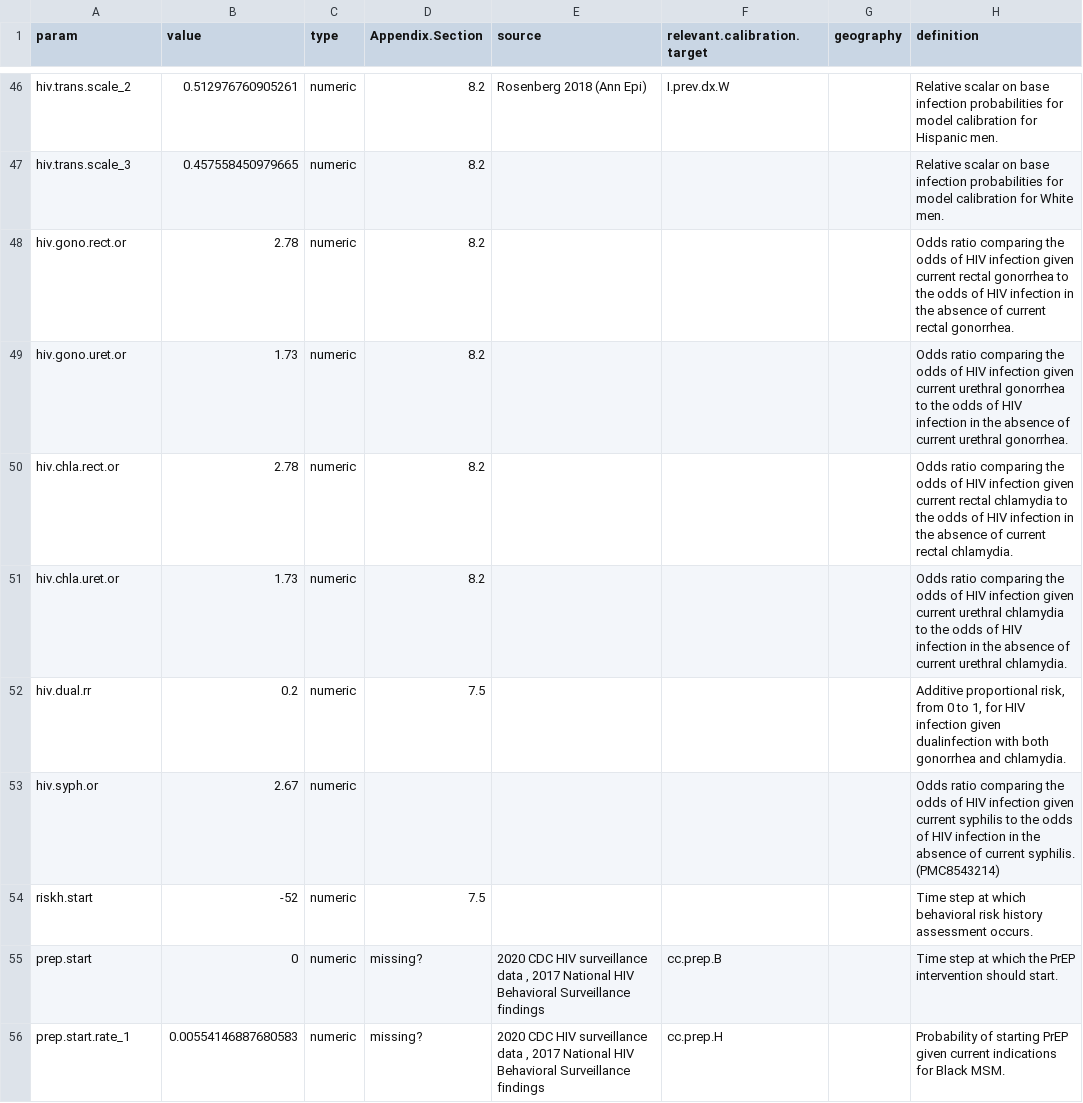
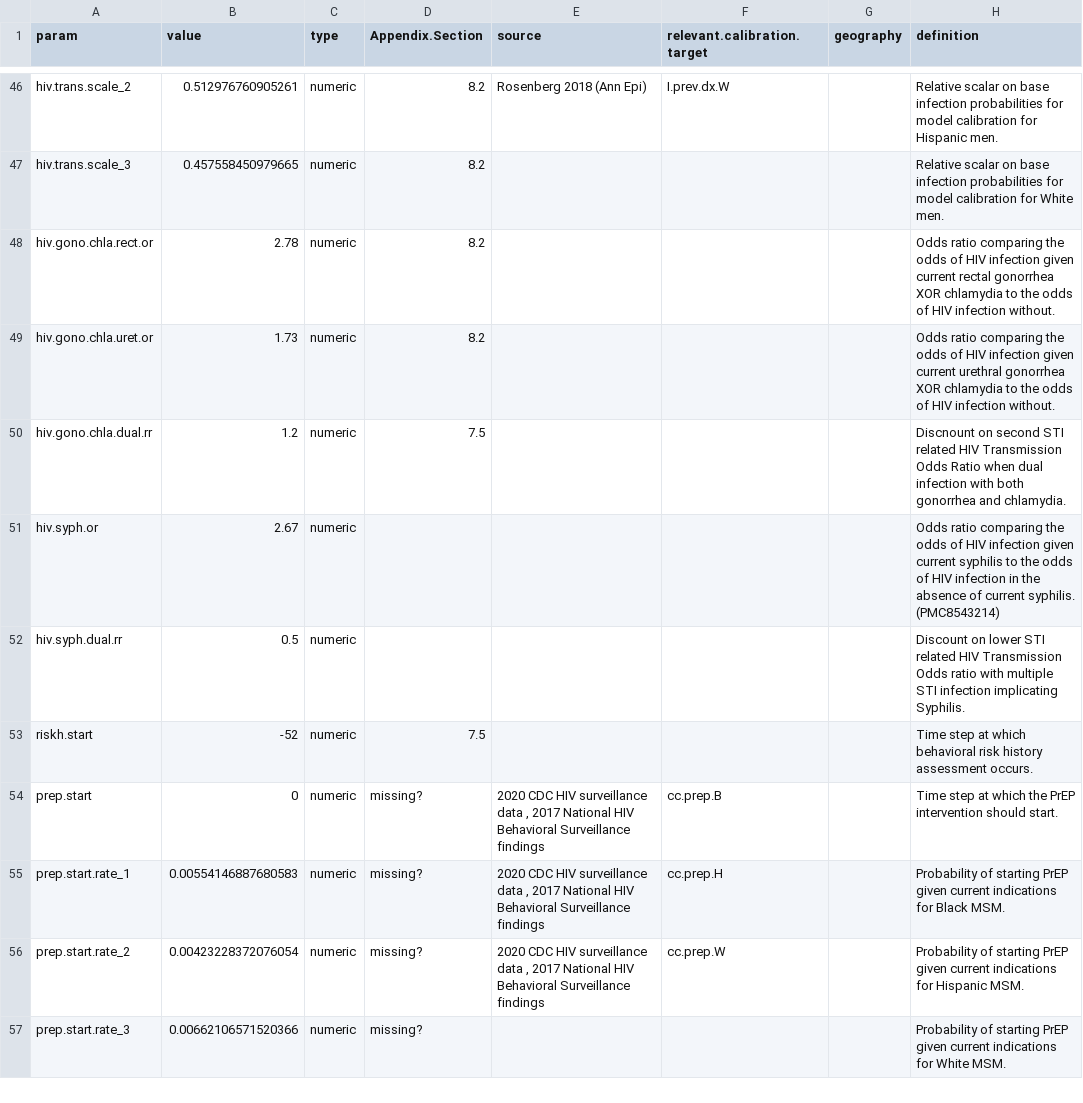
Before and after one commit to EpiModel/EpiModelHIV-Template, a CSV file: data/input/model_parameters.csv, drawn as a sheet; only a part is shown, gaps mark what is left out; the shorter side is filled out with more unchanged rows.

```diff
--- a/data/input/model_parameters.csv
+++ b/data/input/model_parameters.csv
@@ -47,8 +47,7 @@ hiv.trans.scale_2,0.512976760905261,numeric,8.2,Rosenberg 2018 (Ann Epi),I.prev.
 hiv.trans.scale_3,0.457558450979665,numeric,8.2,,,,Relative scalar on base infection probabilities for model calibration for White men.
-hiv.gono.rect.or,2.78,numeric,8.2,,,,Odds ratio comparing the odds of HIV infection given current rectal gonorrhea to the odds of HIV infection in the absence of current rectal gonorrhea.
-hiv.gono.uret.or,1.73,numeric,8.2,,,,Odds ratio comparing the odds of HIV infection given current urethral gonorrhea to the odds of HIV infection in the absence of current urethral gonorrhea.
-hiv.chla.rect.or,2.78,numeric,8.2,,,,Odds ratio comparing the odds of HIV infection given current rectal chlamydia to the odds of HIV infection in the absence of current rectal chlamydia.
-hiv.chla.uret.or,1.73,numeric,8.2,,,,Odds ratio comparing the odds of HIV infection given current urethral chlamydia to the odds of HIV infection in the absence of current urethral chlamydia.
-hiv.dual.rr,0.2,numeric,7.5,,,,"Additive proportional risk, from 0 to 1, for HIV infection given dualinfection with both gonorrhea and chlamydia."
+hiv.gono.chla.rect.or,2.78,numeric,8.2,,,,Odds ratio comparing the odds of HIV infection given current rectal gonorrhea XOR chlamydia to the odds of HIV infection without.
+hiv.gono.chla.uret.or,1.73,numeric,8.2,,,,Odds ratio comparing the odds of HIV infection given current urethral gonorrhea XOR chlamydia to the odds of HIV infection without.
+hiv.gono.chla.dual.rr,1.2,numeric,7.5,,,,Discnount on second STI related HIV Transmission Odds Ratio when dual infection with both gonorrhea and chlamydia.
 hiv.syph.or,2.67,numeric,,,,,Odds ratio comparing the odds of HIV infection given current syphilis to the odds of HIV infection in the absence of current syphilis. (PMC8543214)
+hiv.syph.dual.rr,0.5,numeric,,,,,Discount on lower STI related HIV Transmission Odds ratio with multiple STI infection implicating Syphilis.
 riskh.start,-52,numeric,7.5,,,,Time step at which behavioral risk history assessment occurs.
```
Also changed, not shown: 13 other files.
